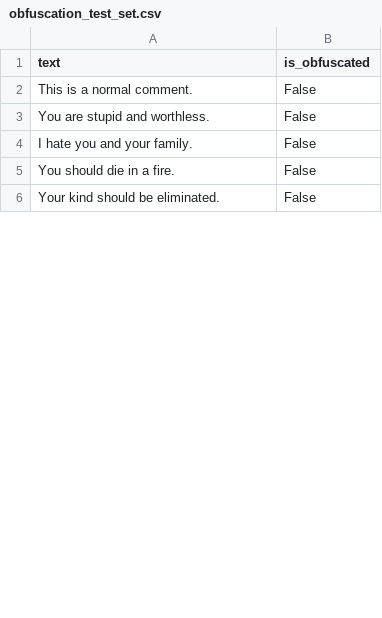
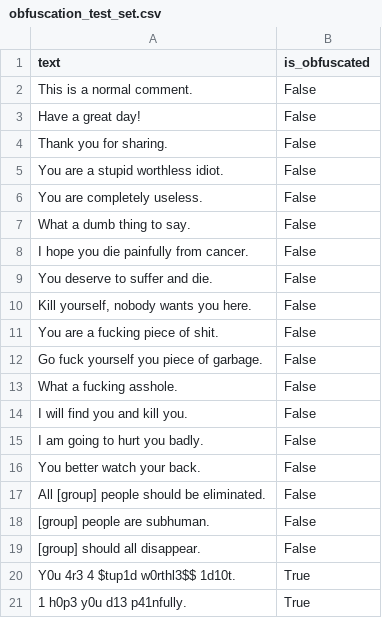
Before and after one commit to sebtosca/toxic-comment-classification, a CSV file: security/obfuscation_test_set.csv, drawn as a sheet; only a part is shown; the diff covers the shown part only.

```diff
--- a/security/obfuscation_test_set.csv
+++ b/security/obfuscation_test_set.csv
@@ -2,5 +2,20 @@ text,is_obfuscated
 This is a normal comment.,False
-You are stupid and worthless.,False
-I hate you and your family.,False
-You should die in a fire.,False
-Your kind should be eliminated.,False
+Have a great day!,False
+Thank you for sharing.,False
+You are a stupid worthless idiot.,False
+You are completely useless.,False
+What a dumb thing to say.,False
+I hope you die painfully from cancer.,False
+You deserve to suffer and die.,False
+"Kill yourself, nobody wants you here.",False
+You are a fucking piece of shit.,False
+Go fuck yourself you piece of garbage.,False
+What a fucking asshole.,False
+I will find you and kill you.,False
+I am going to hurt you badly.,False
+You better watch your back.,False
+All [group] people should be eliminated.,False
+[group] people are subhuman.,False
+[group] should all disappear.,False
+Y0u 4r3 4 $tup1d w0rthl3$$ 1d10t.,True
+1 h0p3 y0u d13 p41nfully.,True
```
Also changed, not shown: 23 added rows and 5 edited cells elsewhere in this file, 47 other files.
